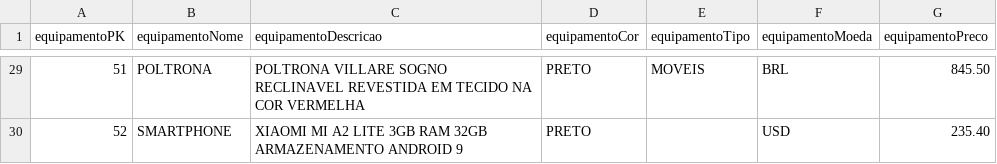
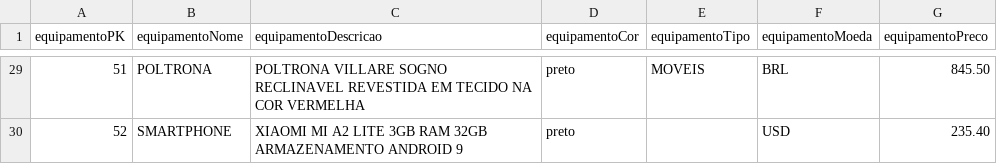
Before and after one commit to CristinaAguiar/DataMartBISolutions, a CSV file: equipamento-Fonte3.csv, drawn as a sheet; only a part is shown, gaps mark what is left out; the diff covers the shown part only.

Commit message:
Update equipamento-Fonte3.csv

```diff
--- a/equipamento-Fonte3.csv
+++ b/equipamento-Fonte3.csv
@@ -29,2 +29,2 @@ equipamentoPK,equipamentoNome,equipamentoDescricao,equipamentoCor,equipamentoTip
-51,POLTRONA,POLTRONA VILLARE SOGNO RECLINAVEL REVESTIDA EM TECIDO NA COR VERMELHA,PRETO,MOVEIS,BRL,845.50
-52,SMARTPHONE,XIAOMI MI A2 LITE 3GB RAM 32GB ARMAZENAMENTO ANDROID 9,PRETO,,USD,235.40
+51,POLTRONA,POLTRONA VILLARE SOGNO RECLINAVEL REVESTIDA EM TECIDO NA COR VERMELHA,preto,MOVEIS,BRL,845.50
+52,SMARTPHONE,XIAOMI MI A2 LITE 3GB RAM 32GB ARMAZENAMENTO ANDROID 9,preto,,USD,235.40
```
Also changed, not shown: 23 edited cells elsewhere in this file.
